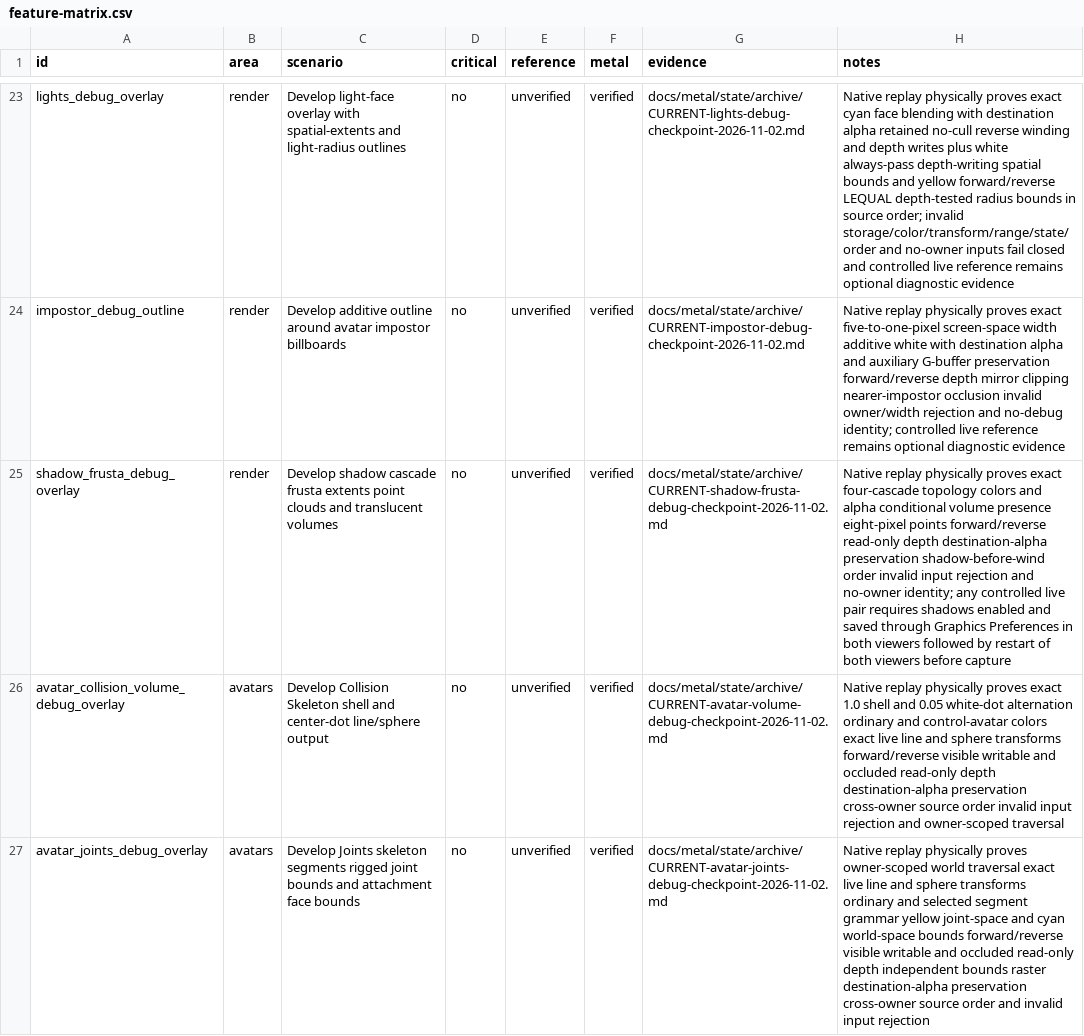
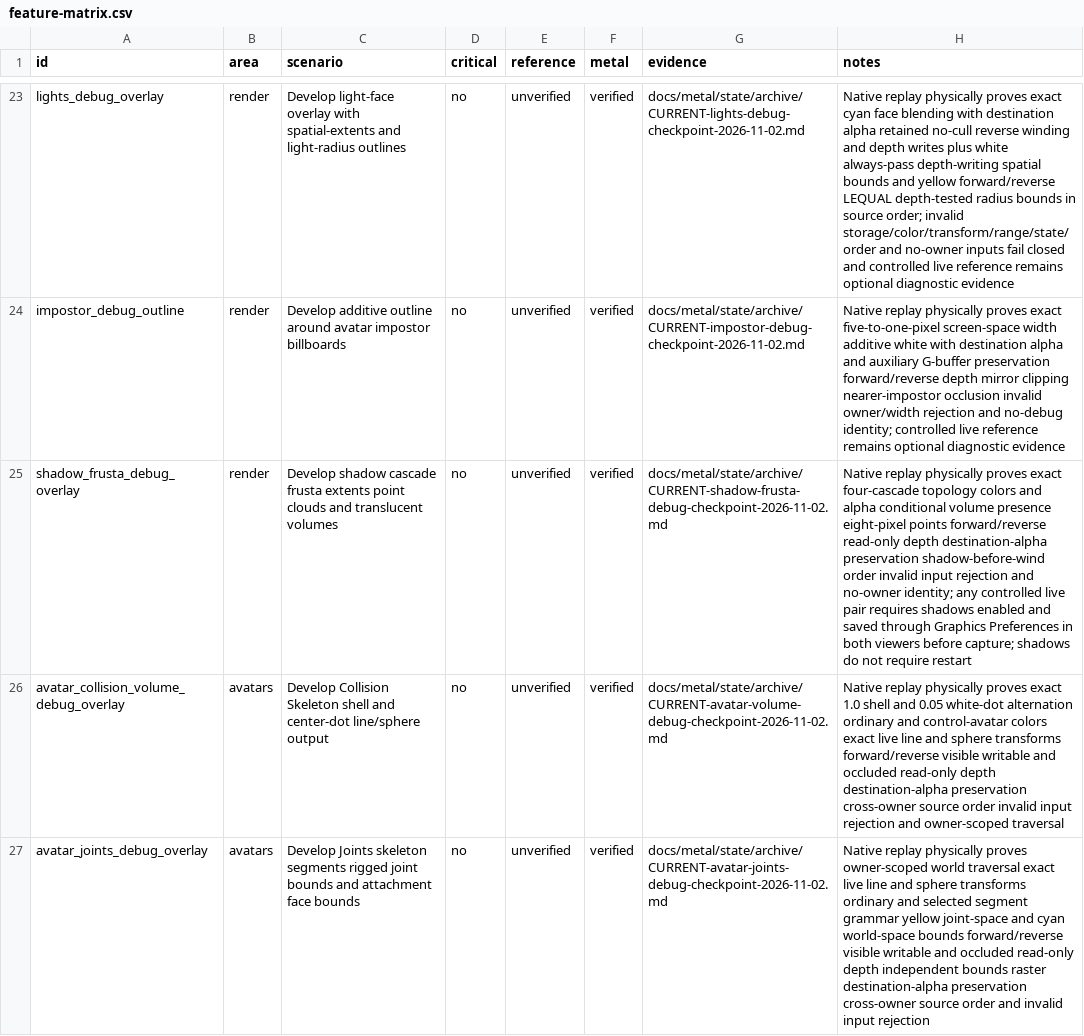
Before and after one commit to levdarkheart-lgtm/AlchemyFork, a CSV file: docs/metal/feature-matrix.csv, drawn as a sheet; only a part is shown, gaps mark what is left out; the diff covers the shown part only; the diff names each change by its address in the sheet, - before the commit and + after, or states it on an @@ line.

```diff
--- a/docs/metal/feature-matrix.csv
+++ b/docs/metal/feature-matrix.csv
-H25 (notes): …both viewers followed by restart of both viewers before capture
+H25 (notes): …both viewers before capture; shadows do not require restart
```
Also changed, not shown: 1 edited cell elsewhere in this file, 3 other files.
